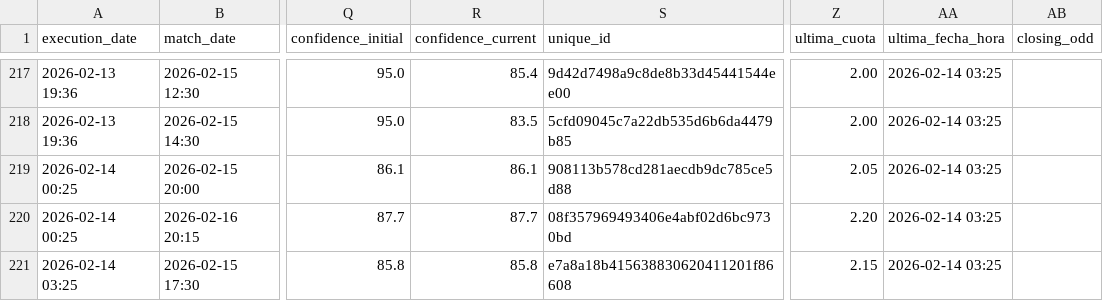
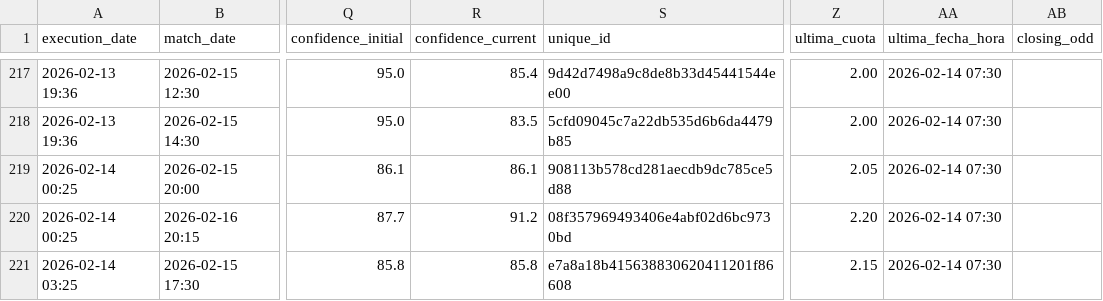
Before and after one commit to pedromanuelfdz-netizen/betting-dashboard, a CSV file: over_under_value_bets.csv, drawn as a sheet; only a part is shown, gaps mark what is left out; the diff covers the shown part only; the diff names each change by its address in the sheet, - before the commit and + after, or states it on an @@ line.

```diff
--- a/over_under_value_bets.csv
+++ b/over_under_value_bets.csv
-AA217:AA221 (ultima_fecha_hora): 2026-02-14 03:25
+AA217:AA221 (ultima_fecha_hora): 2026-02-14 07:30
-R220 (confidence_current): 87.7
+R220 (confidence_current): 91.2
```
Also changed, not shown: 35 edited cells elsewhere in this file, 1 other file.
